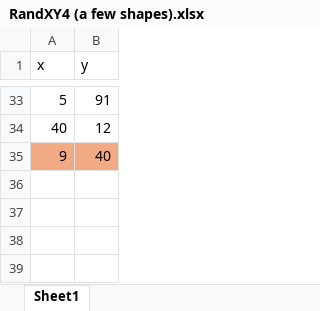
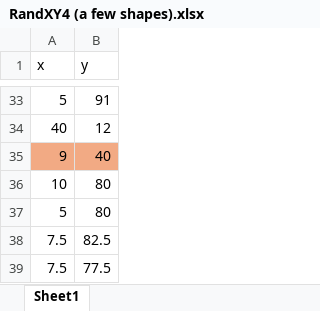
Before and after one commit to Omarowich/Bachelor-Thesis, an Excel workbook: RandXY4 (a few shapes).xlsx, sheet Sheet1, drawn as a sheet; only a part is shown, gaps mark what is left out; values as stored, in another font and other column widths than the file's, no borders; charts and pictures not drawn; the diff names each change by its address in the sheet, - before the commit and + after, or states it on an @@ line.

```diff
--- a/RandXY4 (a few shapes).xlsx (sheet Sheet1)
+++ b/RandXY4 (a few shapes).xlsx (sheet Sheet1)
+row 36: 10 | 80
+row 37: 5 | 80
+row 38: 7.5 | 82.5
+row 39: 7.5 | 77.5
```
Also changed, not shown: charts or pictures, RandXY3 (many geometrics).xlsx, 2 other files.
